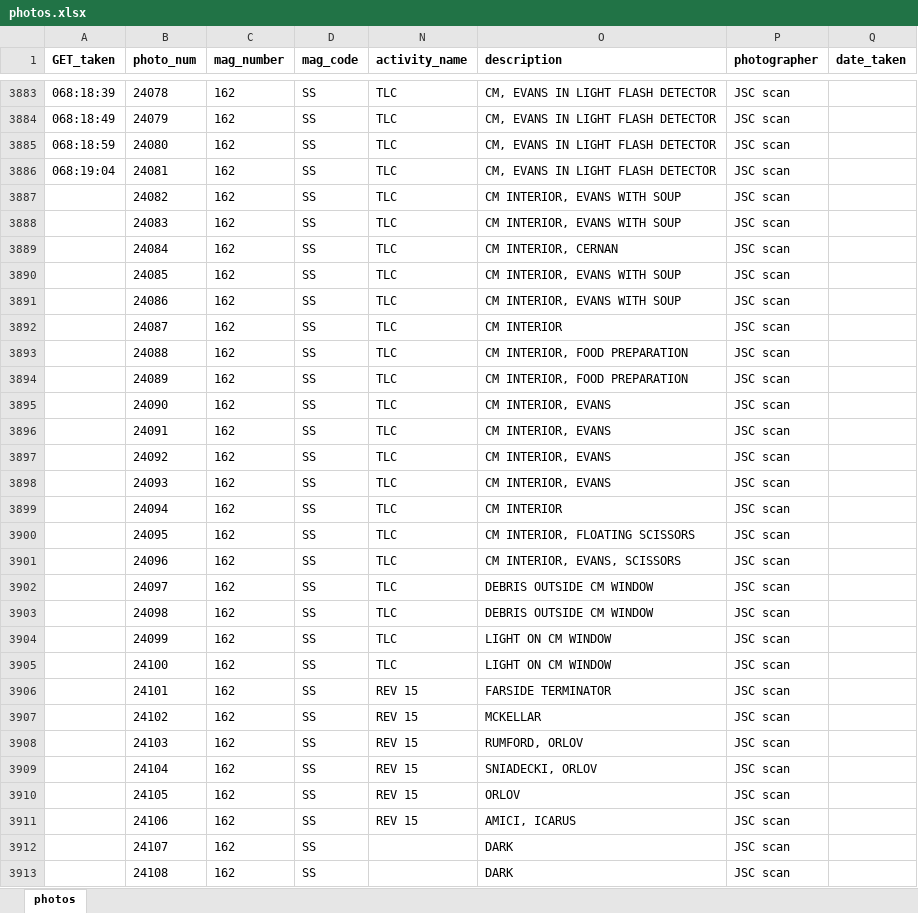
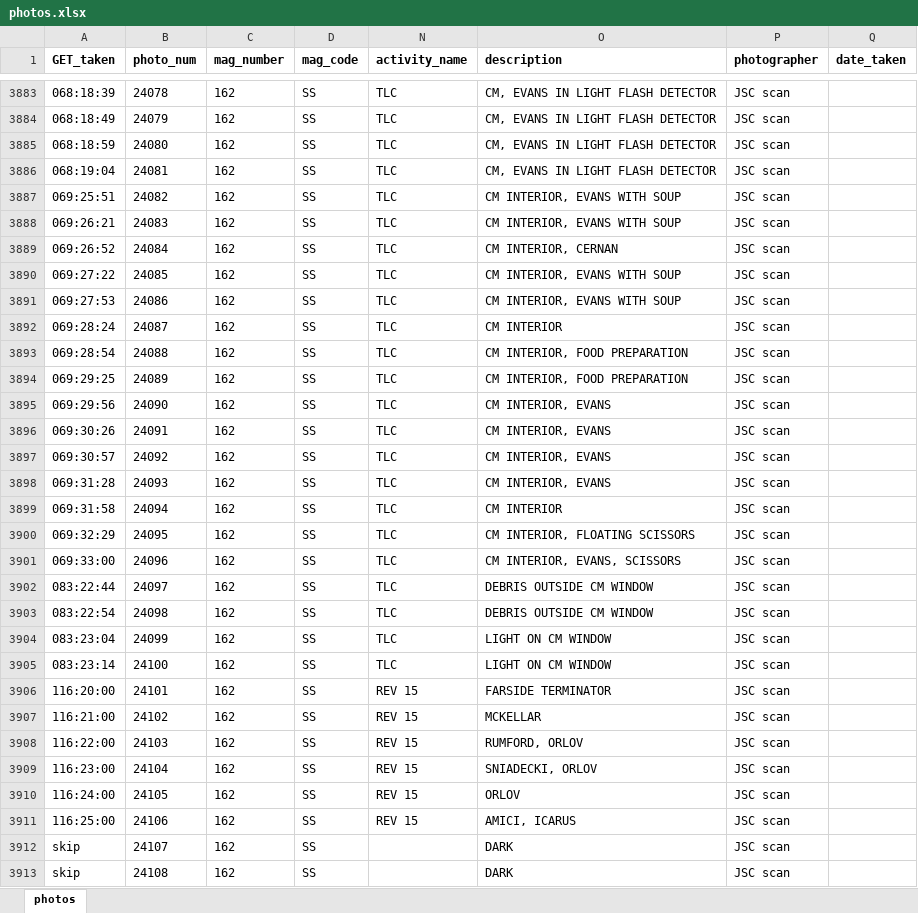
Before and after one commit to bfeist/Apollo17, an Excel workbook: MISSION_DATA/photos.xlsx, sheet photos, drawn as a sheet; only a part is shown, gaps mark what is left out; values as stored, in another font and other column widths than the file's, no borders; the diff covers the shown part only; the diff names each change by its address in the sheet, - before the commit and + after, or states it on an @@ line.

Commit message:
Completed all portrait photo timing. Only orbital lunar photos left. Fixed historical snap to jump to actual time, not closest utterance

```diff
--- a/MISSION_DATA/photos.xlsx (sheet photos)
+++ b/MISSION_DATA/photos.xlsx (sheet photos)
-A3887 (GET_taken): (empty)
+A3887 (GET_taken): 069:25:51
-A3888 (GET_taken): (empty)
+A3888 (GET_taken): 069:26:21
-A3889 (GET_taken): (empty)
+A3889 (GET_taken): 069:26:52
-A3890 (GET_taken): (empty)
+A3890 (GET_taken): 069:27:22
-A3891 (GET_taken): (empty)
+A3891 (GET_taken): 069:27:53
-A3892 (GET_taken): (empty)
+A3892 (GET_taken): 069:28:24
-A3893 (GET_taken): (empty)
+A3893 (GET_taken): 069:28:54
-A3894 (GET_taken): (empty)
+A3894 (GET_taken): 069:29:25
-A3895 (GET_taken): (empty)
+A3895 (GET_taken): 069:29:56
-A3896 (GET_taken): (empty)
+A3896 (GET_taken): 069:30:26
-A3897 (GET_taken): (empty)
+A3897 (GET_taken): 069:30:57
-A3898 (GET_taken): (empty)
+A3898 (GET_taken): 069:31:28
-A3899 (GET_taken): (empty)
+A3899 (GET_taken): 069:31:58
-A3900 (GET_taken): (empty)
+A3900 (GET_taken): 069:32:29
-A3901 (GET_taken): (empty)
+A3901 (GET_taken): 069:33:00
-A3902 (GET_taken): (empty)
+A3902 (GET_taken): 083:22:44
-A3903 (GET_taken): (empty)
+A3903 (GET_taken): 083:22:54
-A3904 (GET_taken): (empty)
+A3904 (GET_taken): 083:23:04
-A3905 (GET_taken): (empty)
+A3905 (GET_taken): 083:23:14
-A3906 (GET_taken): (empty)
+A3906 (GET_taken): 116:20:00
-A3907 (GET_taken): (empty)
+A3907 (GET_taken): 116:21:00
-A3908 (GET_taken): (empty)
+A3908 (GET_taken): 116:22:00
-A3909 (GET_taken): (empty)
+A3909 (GET_taken): 116:23:00
-A3910 (GET_taken): (empty)
+A3910 (GET_taken): 116:24:00
-A3911 (GET_taken): (empty)
+A3911 (GET_taken): 116:25:00
-A3912:A3913 (GET_taken): (empty)
+A3912:A3913 (GET_taken): skip
```
Also changed, not shown: other rows of this sheet, hidden cells, 11 other files.
